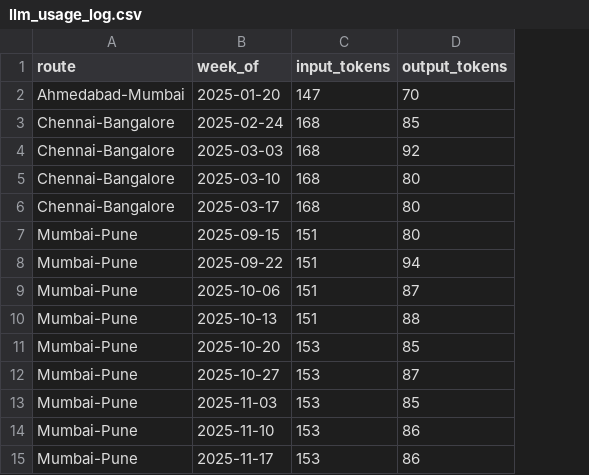
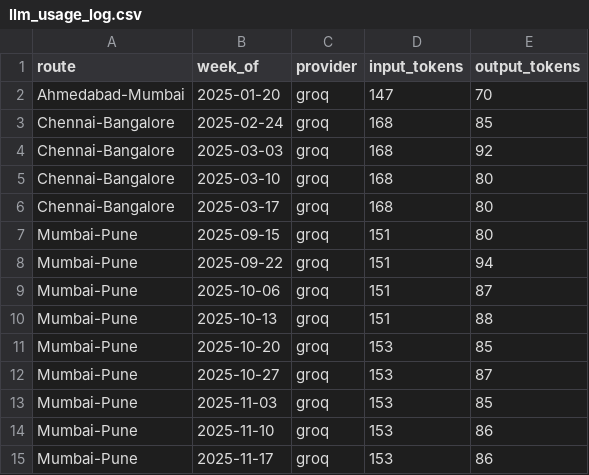
Before and after one commit to Princ3mish/CostDekh, a CSV file: output/llm_usage_log.csv, drawn as a sheet; the diff names each change by its address in the sheet, - before the commit and + after, or states it on an @@ line.

Commit message:
Section 4.5: Groq to NVIDIA NIM fallback provider with usage attribution

```diff
--- a/output/llm_usage_log.csv
+++ b/output/llm_usage_log.csv
+column C (provider), rows 2-15: all groq
```
Also changed, not shown: 3 other files.
